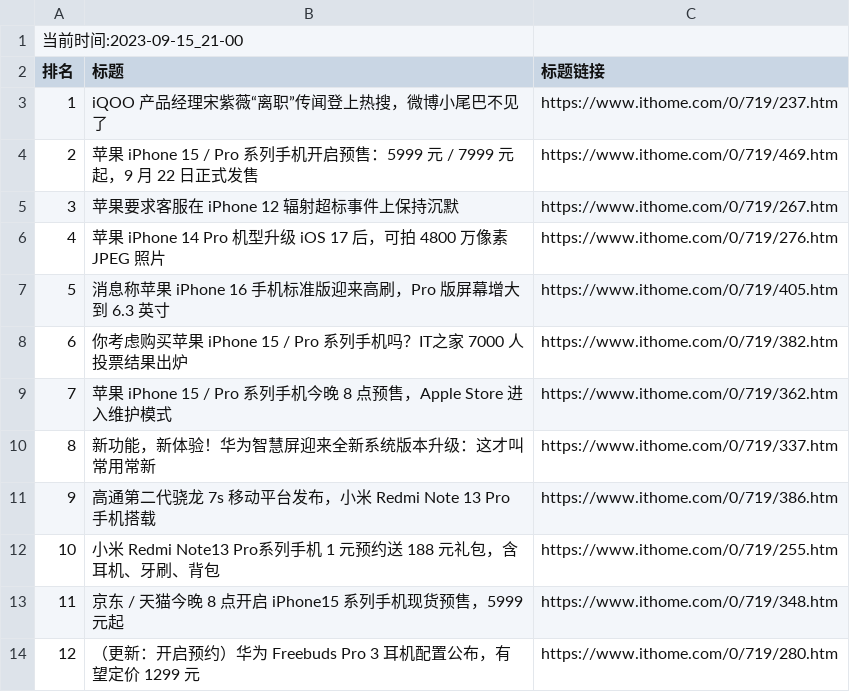
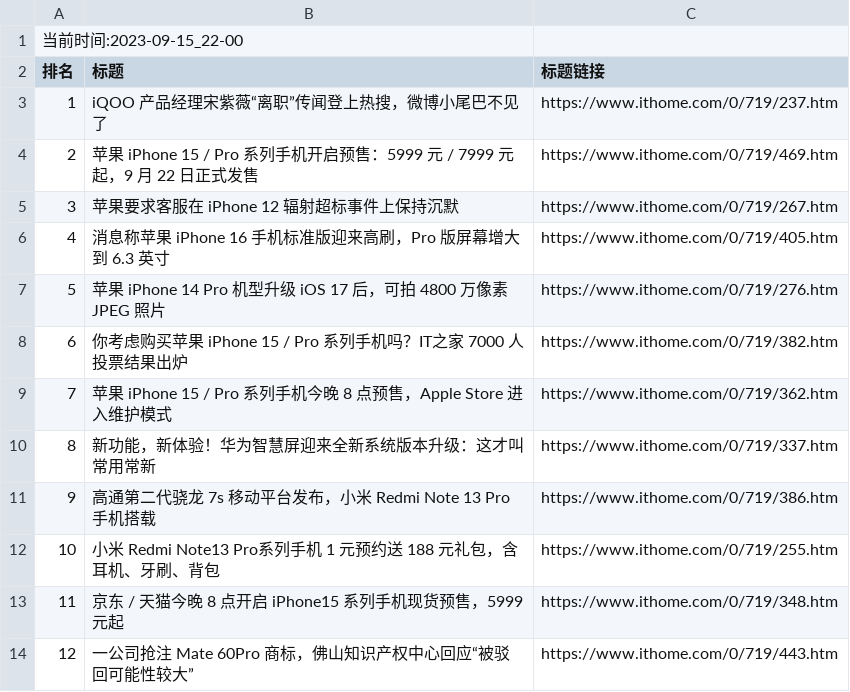
Before and after one commit to zhaowei1869/python_spider, a CSV file: 微博热搜/data/it_home_day_band_data.csv, drawn as a sheet.

```diff
--- a/微博热搜/data/it_home_day_band_data.csv
+++ b/微博热搜/data/it_home_day_band_data.csv
@@ -1,2 +1,2 @@
-当前时间:2023-09-15_21-00
+当前时间:2023-09-15_22-00
 排名,标题,标题链接
@@ -5,4 +5,4 @@
 3,苹果要求客服在 iPhone 12 辐射超标事件上保持沉默,https://www.ithome.com/0/719/267.htm
-4,苹果 iPhone 14 Pro 机型升级 iOS 17 后，可拍 4800 万像素 JPEG 照片,https://www.ithome.com/0/719/276.htm
-5,消息称苹果 iPhone 16 手机标准版迎来高刷，Pro 版屏幕增大到 6.3 英寸,https://www.ithome.com/0/719/405.htm
+4,消息称苹果 iPhone 16 手机标准版迎来高刷，Pro 版屏幕增大到 6.3 英寸,https://www.ithome.com/0/719/405.htm
+5,苹果 iPhone 14 Pro 机型升级 iOS 17 后，可拍 4800 万像素 JPEG 照片,https://www.ithome.com/0/719/276.htm
 6,你考虑购买苹果 iPhone 15 / Pro 系列手机吗？IT之家 7000 人投票结果出炉,https://www.ithome.com/0/719/382.htm
@@ -13,2 +13,2 @@
 11,京东 / 天猫今晚 8 点开启 iPhone15 系列手机现货预售，5999 元起,https://www.ithome.com/0/719/348.htm
-12,（更新：开启预约）华为 Freebuds Pro 3 耳机配置公布，有望定价 1299 元,https://www.ithome.com/0/719/280.htm
+12,一公司抢注 Mate 60Pro 商标，佛山知识产权中心回应“被驳回可能性较大”,https://www.ithome.com/0/719/443.htm
```
Also changed, not shown: 2 other files.
